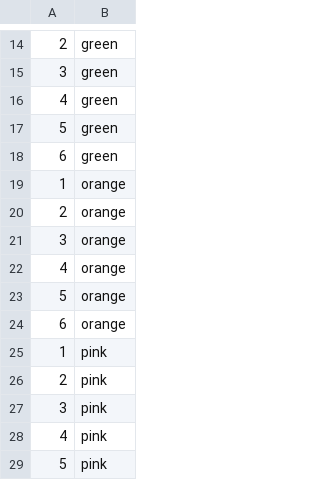
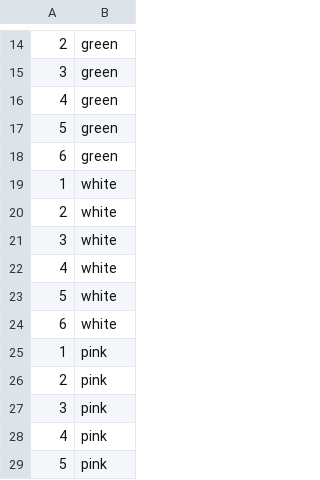
Before and after one commit to Louis3797/Jinx, a CSV file: NumberCards.csv, drawn as a sheet; only a part is shown, gaps mark what is left out.

Commit message:
replaced CardColor ORGANGE to WHITE

```diff
--- a/NumberCards.csv
+++ b/NumberCards.csv
@@ -18,8 +18,8 @@
 6,green
-1,orange
-2,orange
-3,orange
-4,orange
-5,orange
-6,orange
+1,white
+2,white
+3,white
+4,white
+5,white
+6,white
 1,pink
```
Also changed, not shown: 1 other file.
